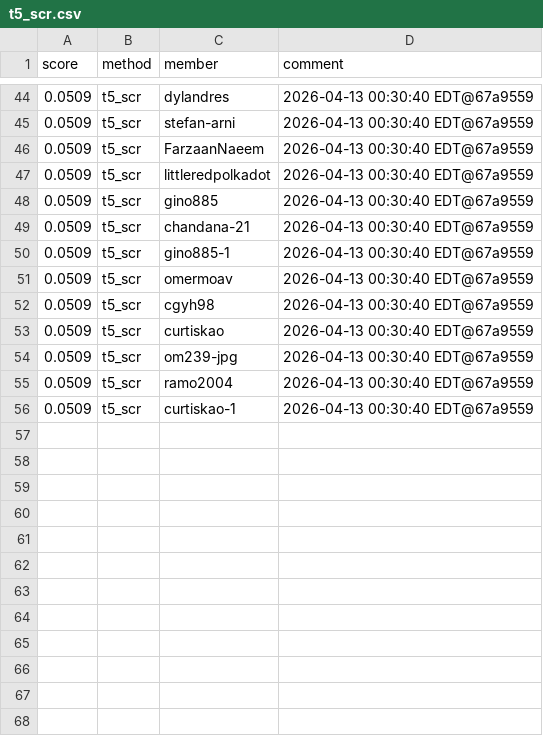
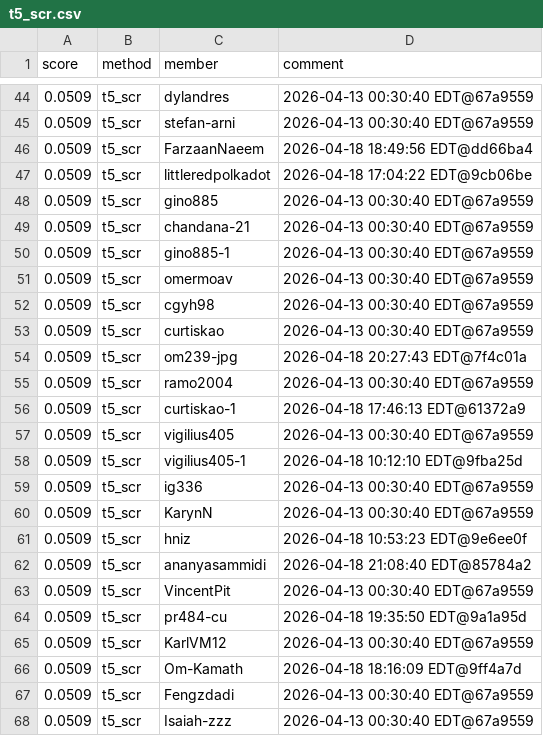
Before and after one commit to Cornell-Tech-CS5744-Spring-2026/leaderboards, a CSV file: a4/t5_scr.csv, drawn as a sheet; only a part is shown, gaps mark what is left out; the diff covers the shown part only.

Commit message:
Leaderboard Update

```diff
--- a/a4/t5_scr.csv
+++ b/a4/t5_scr.csv
@@ -45,4 +45,4 @@ score,method,member,comment
 0.0509,t5_scr,stefan-arni,2026-04-13 00:30:40 EDT@67a9559
-0.0509,t5_scr,FarzaanNaeem,2026-04-13 00:30:40 EDT@67a9559
-0.0509,t5_scr,littleredpolkadot,2026-04-13 00:30:40 EDT@67a9559
+0.0509,t5_scr,FarzaanNaeem,2026-04-18 18:49:56 EDT@dd66ba4
+0.0509,t5_scr,littleredpolkadot,2026-04-18 17:04:22 EDT@9cb06be
 0.0509,t5_scr,gino885,2026-04-13 00:30:40 EDT@67a9559
@@ -53,4 +53,16 @@ score,method,member,comment
 0.0509,t5_scr,curtiskao,2026-04-13 00:30:40 EDT@67a9559
-0.0509,t5_scr,om239-jpg,2026-04-13 00:30:40 EDT@67a9559
+0.0509,t5_scr,om239-jpg,2026-04-18 20:27:43 EDT@7f4c01a
 0.0509,t5_scr,ramo2004,2026-04-13 00:30:40 EDT@67a9559
-0.0509,t5_scr,curtiskao-1,2026-04-13 00:30:40 EDT@67a9559
+0.0509,t5_scr,curtiskao-1,2026-04-18 17:46:13 EDT@61372a9
+0.0509,t5_scr,vigilius405,2026-04-13 00:30:40 EDT@67a9559
+0.0509,t5_scr,vigilius405-1,2026-04-18 10:12:10 EDT@9fba25d
+0.0509,t5_scr,ig336,2026-04-13 00:30:40 EDT@67a9559
+0.0509,t5_scr,KarynN,2026-04-13 00:30:40 EDT@67a9559
+0.0509,t5_scr,hniz,2026-04-18 10:53:23 EDT@9e6ee0f
+0.0509,t5_scr,ananyasammidi,2026-04-18 21:08:40 EDT@85784a2
+0.0509,t5_scr,VincentPit,2026-04-13 00:30:40 EDT@67a9559
+0.0509,t5_scr,pr484-cu,2026-04-18 19:35:50 EDT@9a1a95d
+0.0509,t5_scr,KarlVM12,2026-04-13 00:30:40 EDT@67a9559
+0.0509,t5_scr,Om-Kamath,2026-04-18 18:16:09 EDT@9ff4a7d
+0.0509,t5_scr,Fengzdadi,2026-04-13 00:30:40 EDT@67a9559
+0.0509,t5_scr,Isaiah-zzz,2026-04-13 00:30:40 EDT@67a9559
```
Also changed, not shown: 4 added rows, 4 removed rows, 8 moved rows and 8 edited cells elsewhere in this file.
